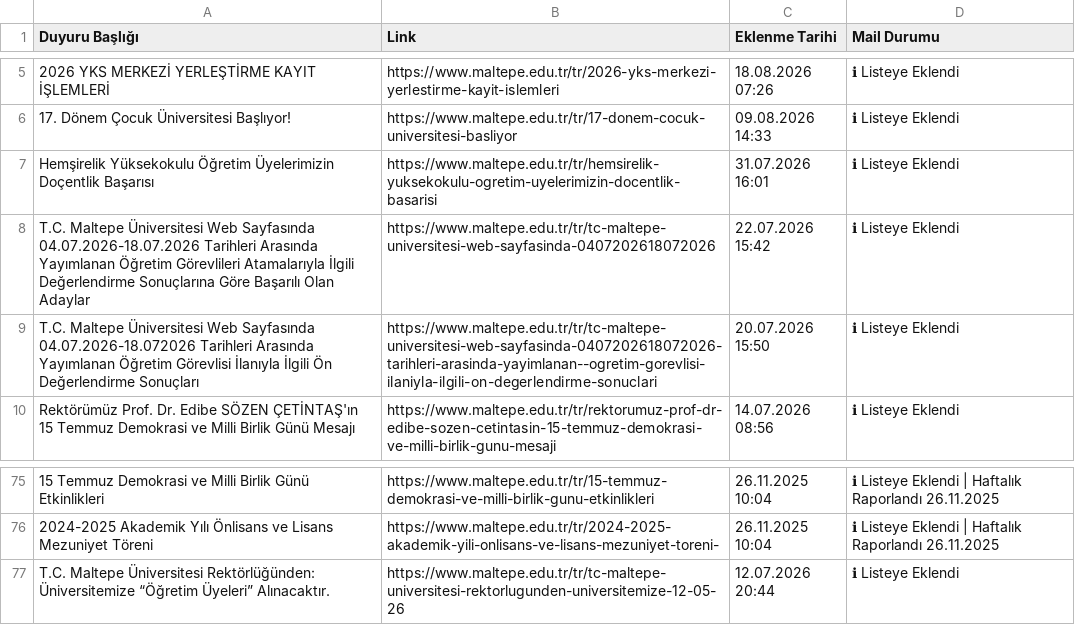
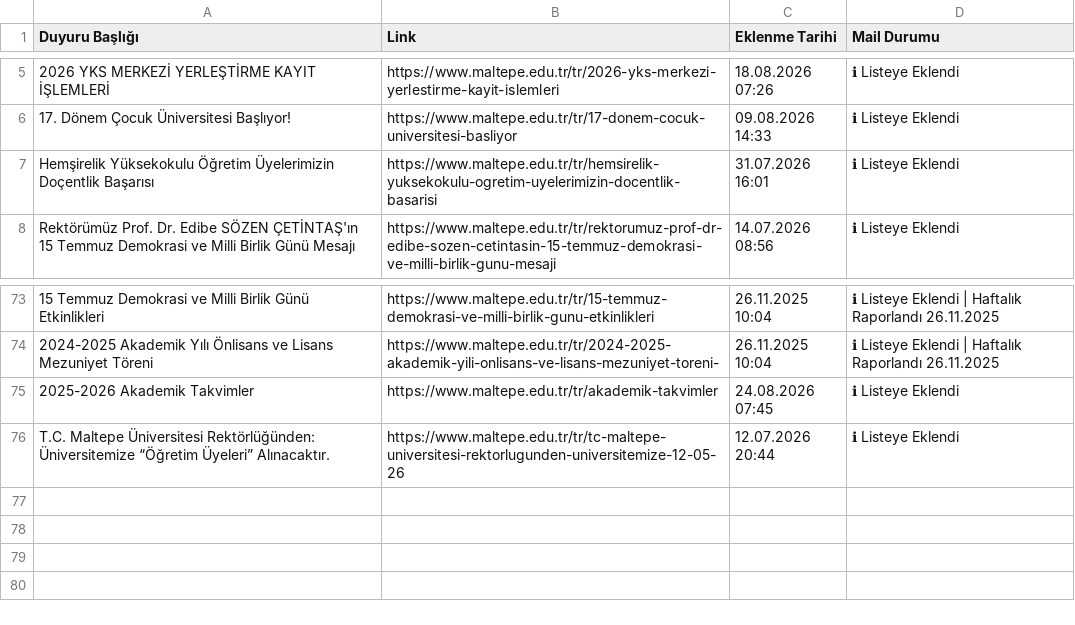
Before and after one commit to erdalyaslica/MAU-Duyuru, a CSV file: data/duyurular.csv, drawn as a sheet; only a part is shown, gaps mark what is left out; removed rows and columns are numbered as before the commit, all else as after; the diff names each change by its address in the sheet, - before the commit and + after, or states it on an @@ line.

```diff
--- a/data/duyurular.csv
+++ b/data/duyurular.csv
-row 8: T.C. Maltepe Üniversitesi Web Sayfasında 04.07.2026-18.07.2026 Tarihleri Arasında Yayımlanan Öğretim Görevlileri Atamalarıyla İlgili Değerlendirme Sonuçlarına Göre Başarılı Olan Adaylar | https://www.maltepe.edu.tr/tr/tc-maltepe-universitesi-web-sayfasinda-0407202618072026 | 22.07.2026 15:42 | ℹ Listeye Eklendi
-row 9: T.C. Maltepe Üniversitesi Web Sayfasında 04.07.2026-18.072026 Tarihleri Arasında Yayımlanan Öğretim Görevlisi İlanıyla İlgili Ön Değerlendirme Sonuçları | https://www.maltepe.edu.tr/tr/tc-maltepe-universitesi-web-sayfasinda-0407202618072026-tarihleri-arasinda-yayimlanan--ogretim-gorevlisi-i̇laniyla-i̇lgili-on-degerlendirme-sonuclari | 20.07.2026 15:50 | ℹ Listeye Eklendi
+row 75: 2025-2026 Akademik Takvimler | https://www.maltepe.edu.tr/tr/akademik-takvimler | 24.08.2026 07:45 | ℹ Listeye Eklendi
```
